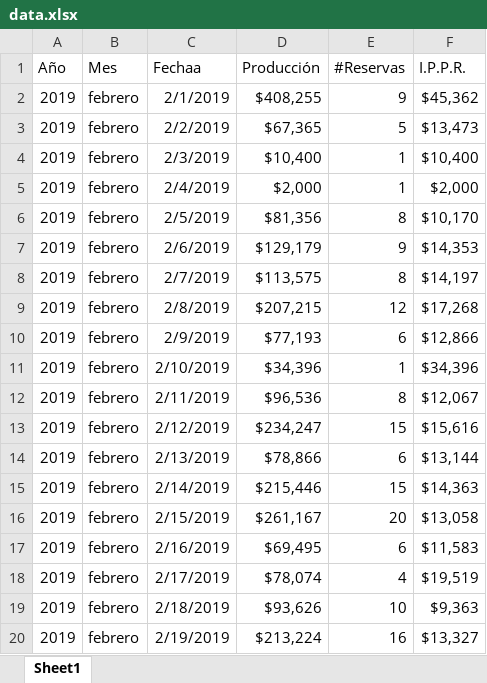
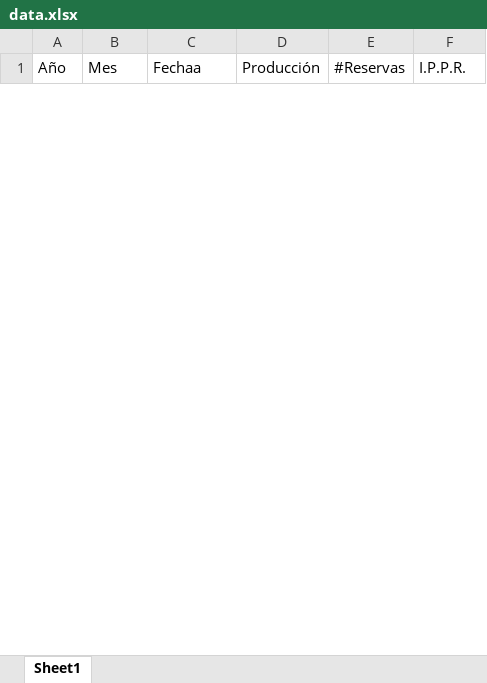
Before and after one commit to businessanalyticsGV/GoalsForecastsAndProbabilites, an Excel workbook: PDN/data.xlsx, sheet Sheet1, drawn as a sheet; only a part is shown; values as stored, in another font and other column widths than the file's, no borders; table styles not drawn; removed rows and columns are numbered as before the commit, all else as after; the diff covers the shown part only; the diff names each change by its address in the sheet, - before the commit and + after, or states it on an @@ line.

```diff
--- a/PDN/data.xlsx (sheet Sheet1)
+++ b/PDN/data.xlsx (sheet Sheet1)
-row 2: 2019 | febrero | 2/1/2019 | $408,255 | 9 | $45,362
-row 3: 2019 | febrero | 2/2/2019 | $67,365 | 5 | $13,473
-row 4: 2019 | febrero | 2/3/2019 | $10,400 | 1 | $10,400
-row 5: 2019 | febrero | 2/4/2019 | $2,000 | 1 | $2,000
-row 6: 2019 | febrero | 2/5/2019 | $81,356 | 8 | $10,170
-row 7: 2019 | febrero | 2/6/2019 | $129,179 | 9 | $14,353
-row 8: 2019 | febrero | 2/7/2019 | $113,575 | 8 | $14,197
-row 9: 2019 | febrero | 2/8/2019 | $207,215 | 12 | $17,268
-row 10: 2019 | febrero | 2/9/2019 | $77,193 | 6 | $12,866
-row 11: 2019 | febrero | 2/10/2019 | $34,396 | 1 | $34,396
-row 12: 2019 | febrero | 2/11/2019 | $96,536 | 8 | $12,067
-row 13: 2019 | febrero | 2/12/2019 | $234,247 | 15 | $15,616
-row 14: 2019 | febrero | 2/13/2019 | $78,866 | 6 | $13,144
-row 15: 2019 | febrero | 2/14/2019 | $215,446 | 15 | $14,363
-row 16: 2019 | febrero | 2/15/2019 | $261,167 | 20 | $13,058
-row 17: 2019 | febrero | 2/16/2019 | $69,495 | 6 | $11,583
-row 18: 2019 | febrero | 2/17/2019 | $78,074 | 4 | $19,519
-row 19: 2019 | febrero | 2/18/2019 | $93,626 | 10 | $9,363
-row 20: 2019 | febrero | 2/19/2019 | $213,224 | 16 | $13,327
```
Also changed, not shown: 13 added rows and 7 removed rows elsewhere in this sheet, Upgrades/data.xlsx, VentaNueva/data.xlsx, 12 other files.
